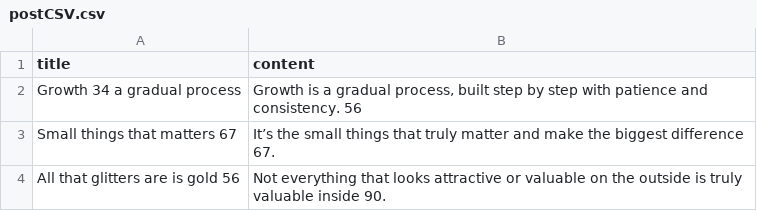
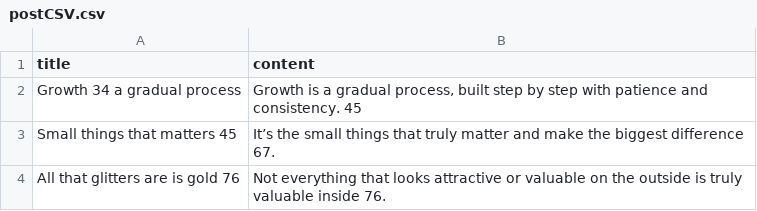
Before and after one commit to CHIJIUBA/content-management-system, a CSV file: postCSV.csv, drawn as a sheet.

Commit message:
go

```diff
--- a/postCSV.csv
+++ b/postCSV.csv
@@ -1,4 +1,4 @@
 title,content
-Growth 34 a gradual process,"Growth is a gradual process, built step by step with patience and consistency. 56"
-Small things that matters 67,It’s the small things that truly matter and make the biggest difference 67.
-All that glitters are is gold 56,Not everything that looks attractive or valuable on the outside is truly valuable inside 90.
+Growth 34 a gradual process,"Growth is a gradual process, built step by step with patience and consistency. 45"
+Small things that matters 45,It’s the small things that truly matter and make the biggest difference 67.
+All that glitters are is gold 76,Not everything that looks attractive or valuable on the outside is truly valuable inside 76.
```
